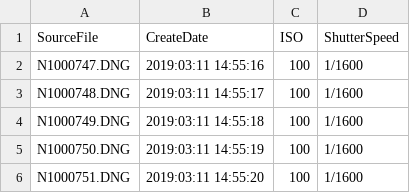
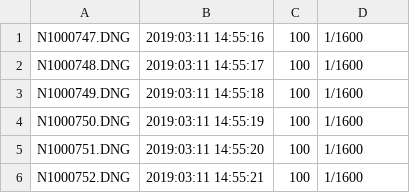
Before and after one commit to lidar532/PPK_Sample_data, a CSV file: 2019-0311-Fla-LarrySandersPark/2019-0311-exif.csv, drawn as a sheet; only a part is shown; the shorter side is filled out with more unchanged rows; the diff names each change by its address in the sheet, - before the commit and + after, or states it on an @@ line.

Commit message:
Update 2019-0311-exif.csv
Remove header line  in exif file list.

```diff
--- a/2019-0311-Fla-LarrySandersPark/2019-0311-exif.csv
+++ b/2019-0311-Fla-LarrySandersPark/2019-0311-exif.csv
-row 1: SourceFile | CreateDate | ISO | ShutterSpeed
```
